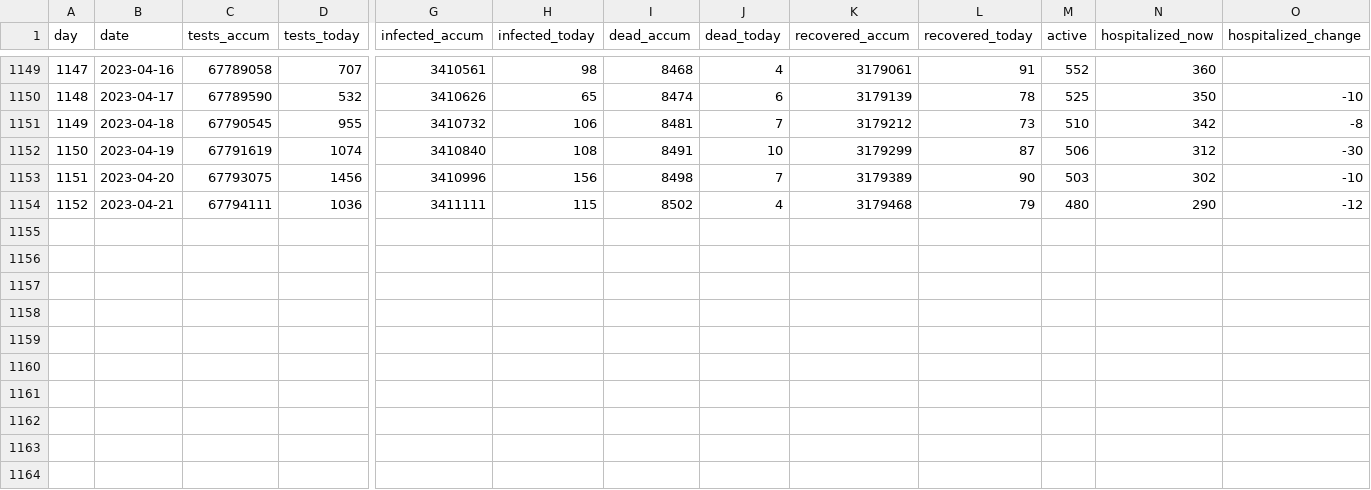
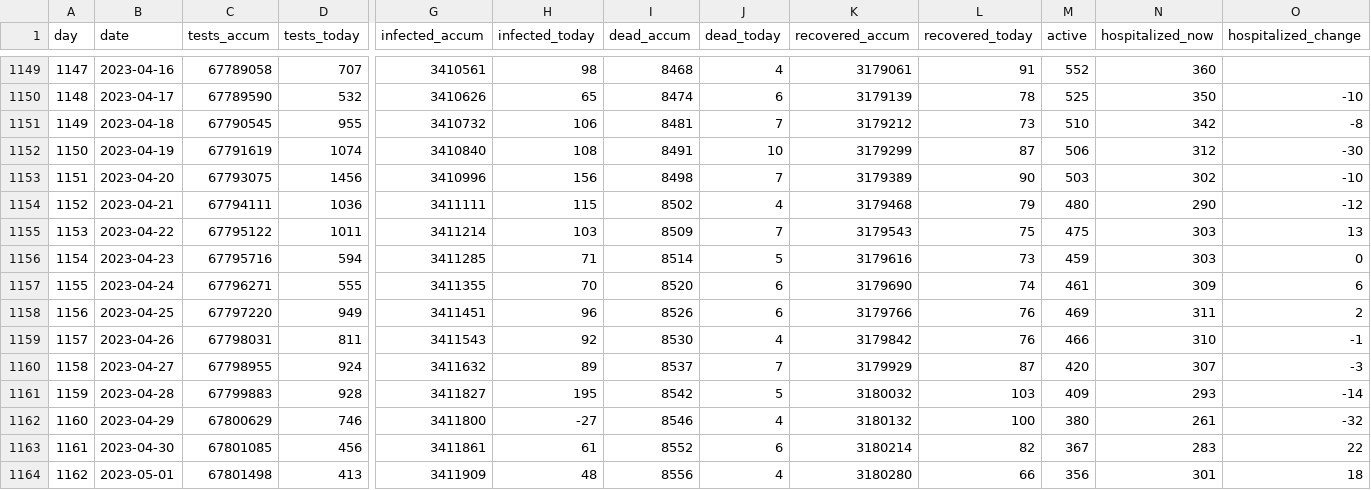
Before and after one commit to xidus/covid-19, a CSV file: covid19-data-denmark.csv, drawn as a sheet; only a part is shown, gaps mark what is left out; rows hold the shown columns only; the diff names each change by its address in the sheet, - before the commit and + after, or states it on an @@ line.

```diff
--- a/covid19-data-denmark.csv
+++ b/covid19-data-denmark.csv
+row 1155: 1153 | 2023-04-22 | 67795122 | 1011 | 3411214 | 103 | 8509 | 7 | 3179543 | 75 | 475 | 303 | 13
+row 1156: 1154 | 2023-04-23 | 67795716 | 594 | 3411285 | 71 | 8514 | 5 | 3179616 | 73 | 459 | 303 | 0
+row 1157: 1155 | 2023-04-24 | 67796271 | 555 | 3411355 | 70 | 8520 | 6 | 3179690 | 74 | 461 | 309 | 6
+row 1158: 1156 | 2023-04-25 | 67797220 | 949 | 3411451 | 96 | 8526 | 6 | 3179766 | 76 | 469 | 311 | 2
+row 1159: 1157 | 2023-04-26 | 67798031 | 811 | 3411543 | 92 | 8530 | 4 | 3179842 | 76 | 466 | 310 | -1
+row 1160: 1158 | 2023-04-27 | 67798955 | 924 | 3411632 | 89 | 8537 | 7 | 3179929 | 87 | 420 | 307 | -3
+row 1161: 1159 | 2023-04-28 | 67799883 | 928 | 3411827 | 195 | 8542 | 5 | 3180032 | 103 | 409 | 293 | -14
+row 1162: 1160 | 2023-04-29 | 67800629 | 746 | 3411800 | -27 | 8546 | 4 | 3180132 | 100 | 380 | 261 | -32
+row 1163: 1161 | 2023-04-30 | 67801085 | 456 | 3411861 | 61 | 8552 | 6 | 3180214 | 82 | 367 | 283 | 22
+row 1164: 1162 | 2023-05-01 | 67801498 | 413 | 3411909 | 48 | 8556 | 4 | 3180280 | 66 | 356 | 301 | 18
```
Also changed, not shown: 1 other file.
